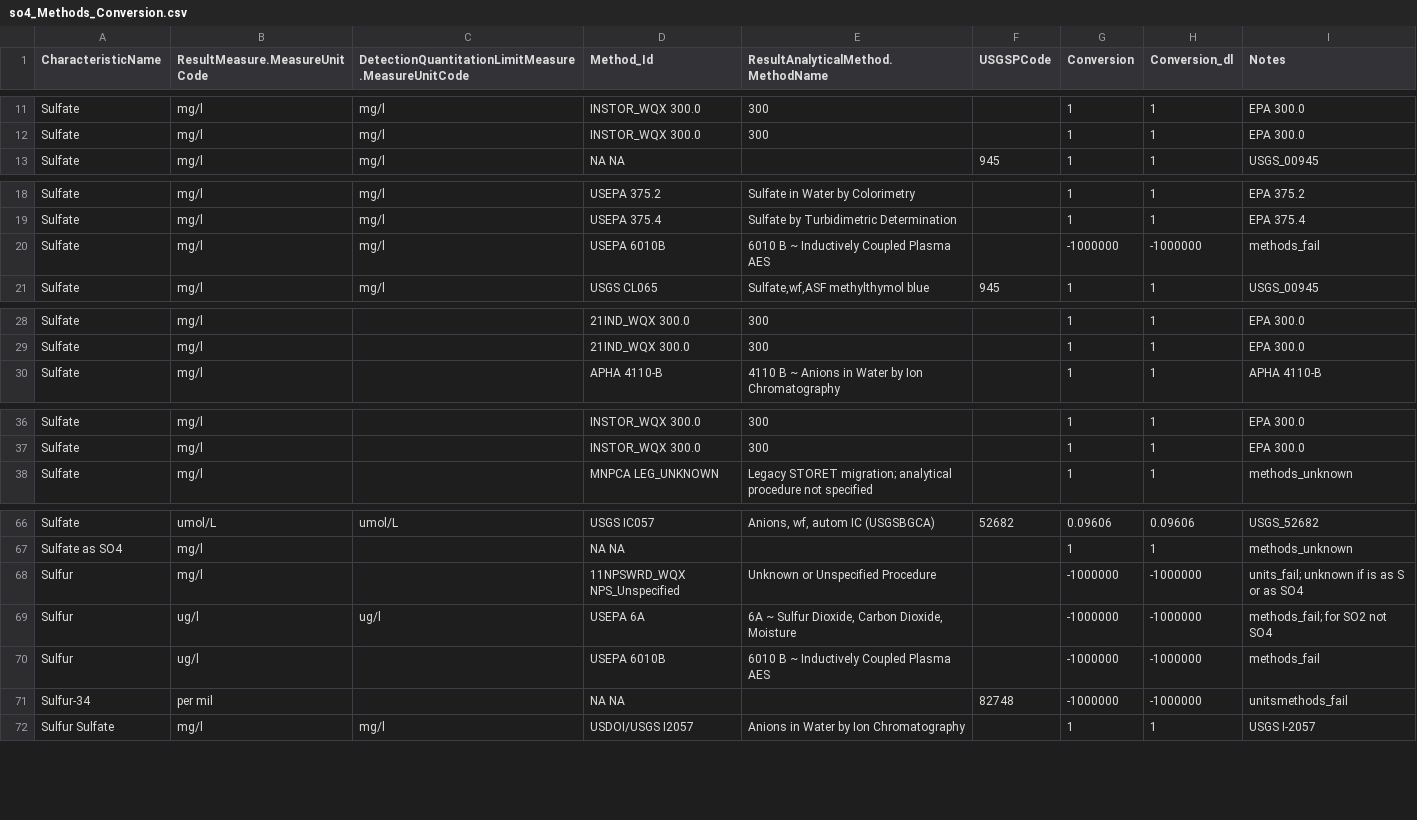
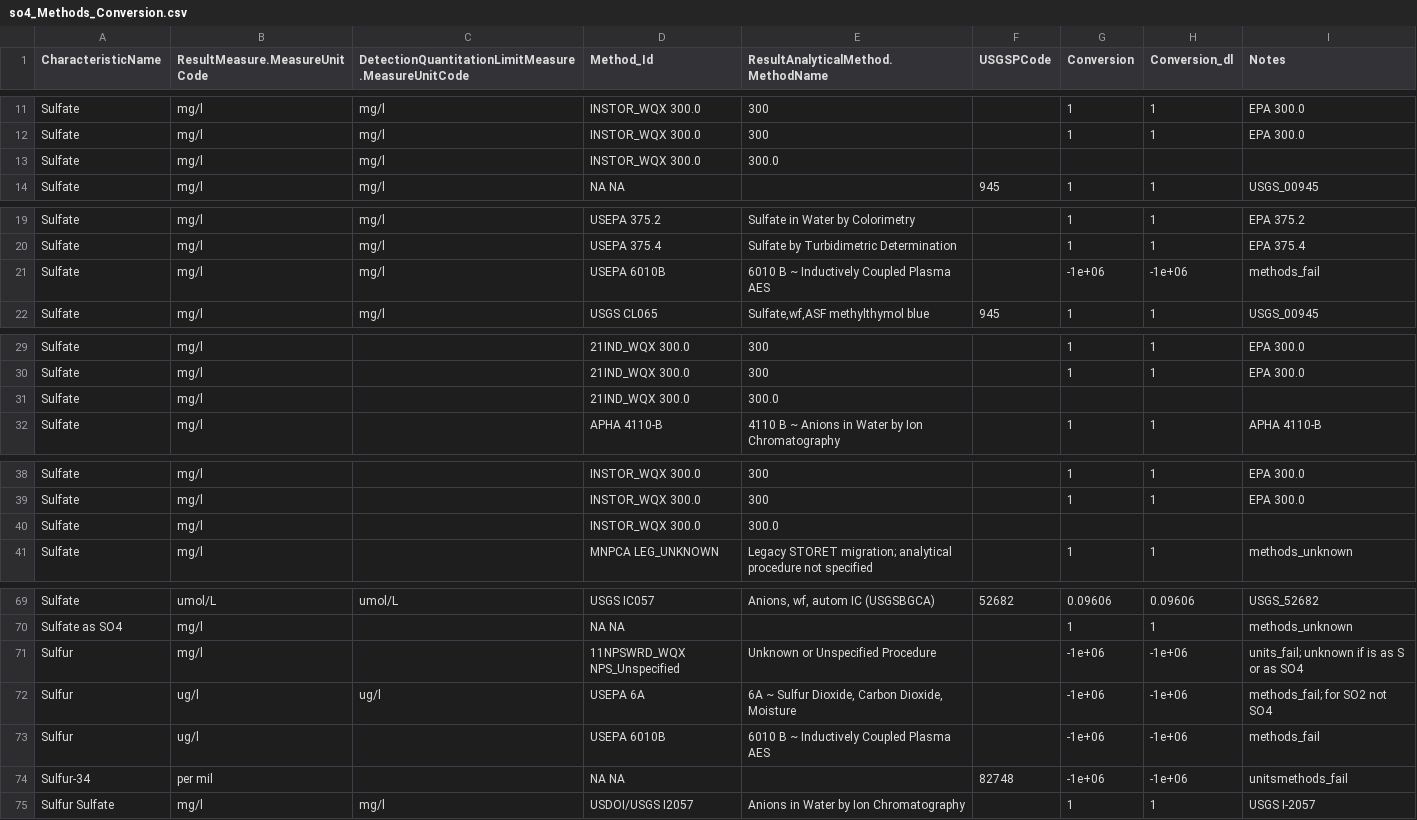
Before and after one commit to cont-limno/lagos_database, a CSV file: conversion_files/so4_Methods_Conversion.csv, drawn as a sheet; only a part is shown, gaps mark what is left out; addresses are those after the commit; the diff names each change by its address in the sheet, - before the commit and + after, or states it on an @@ line.

```diff
--- a/conversion_files/so4_Methods_Conversion.csv
+++ b/conversion_files/so4_Methods_Conversion.csv
+row 13: Sulfate | mg/l | mg/l | INSTOR_WQX 300.0 | 300.0
-G21 (Conversion): -1000000
+G21 (Conversion): -1e+06
-H21 (Conversion_dl): -1000000
+H21 (Conversion_dl): -1e+06
+row 31: Sulfate | mg/l |  | 21IND_WQX 300.0 | 300.0
+row 40: Sulfate | mg/l |  | INSTOR_WQX 300.0 | 300.0
-G71:G74 (Conversion): -1000000
+G71:G74 (Conversion): -1e+06
-H71:H74 (Conversion_dl): -1000000
+H71:H74 (Conversion_dl): -1e+06
```
Also changed, not shown: conversion_files/Chla_Methods_Conversion.csv, conversion_files/Chloride_Methods_Conversion.csv, 3 other files.
